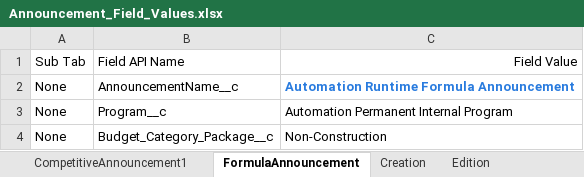
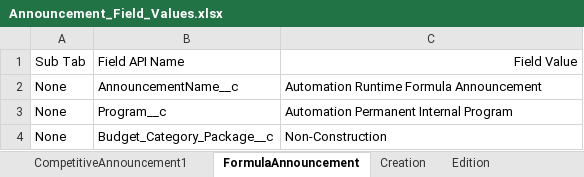
Before and after one commit to DilipHatagale-REISys/govgrants-framework-automation-fw-classic-flows, an Excel workbook: src/main/resources/Announcement_Field_Values.xlsx, sheet FormulaAnnouncement, drawn as a sheet; values as stored, in another font and other column widths than the file's, no borders; the diff names each change by its address in the sheet, - before the commit and + after, or states it on an @@ line.

Commit message:
updated announcement without ground feature file

```diff
--- a/src/main/resources/Announcement_Field_Values.xlsx (sheet FormulaAnnouncement)
+++ b/src/main/resources/Announcement_Field_Values.xlsx (sheet FormulaAnnouncement)
@@ C2 bold: on → off, text colour: #297BDE → black @@
```
Also changed, not shown: 1 other file.
